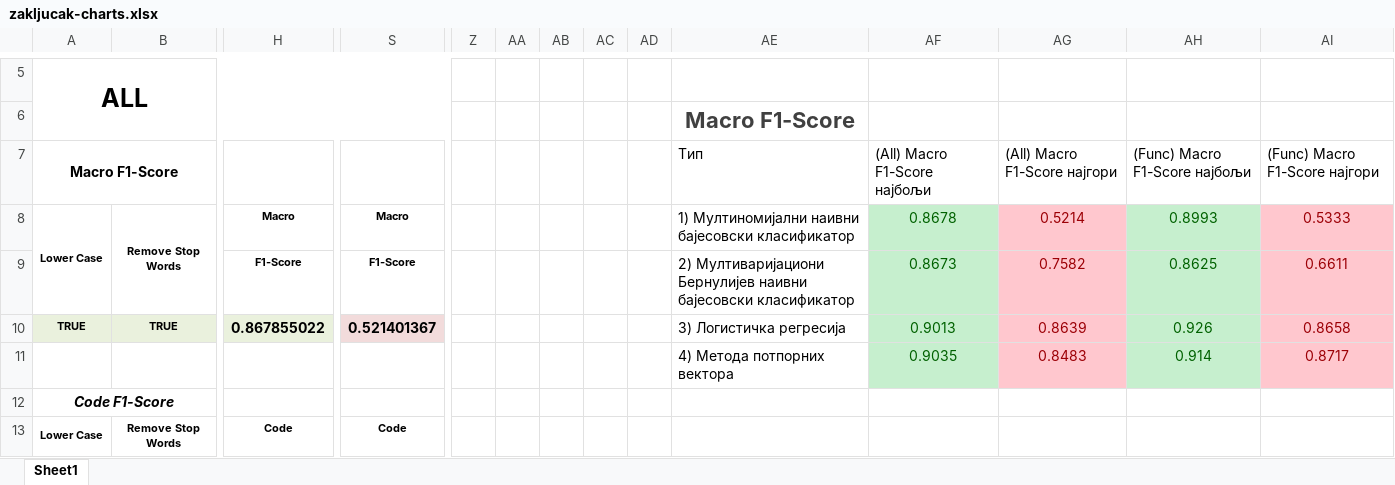
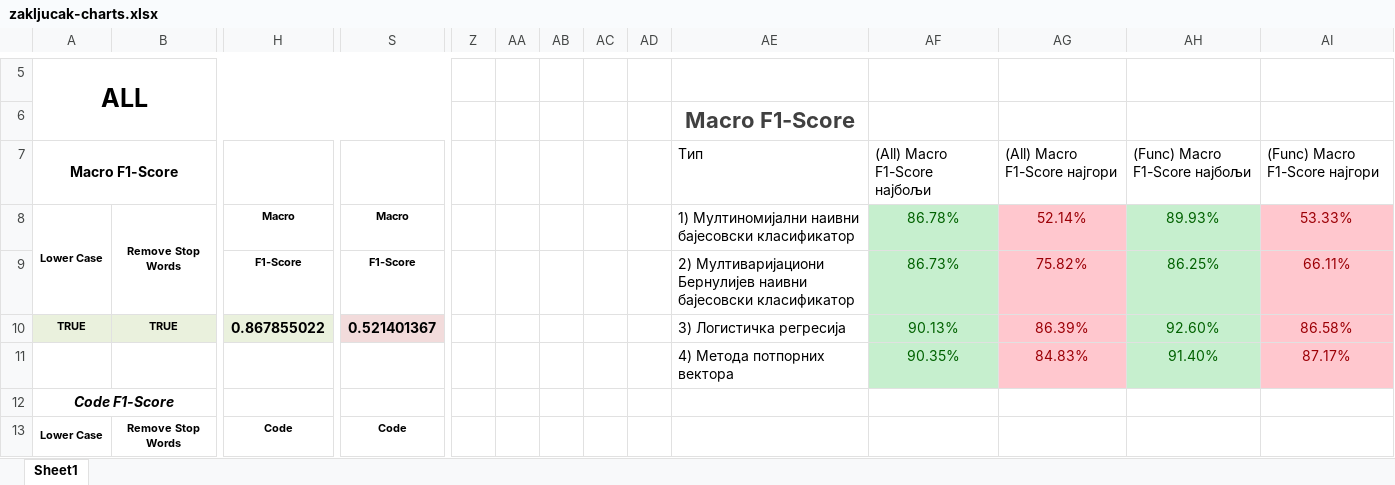
Before and after one commit to marko-hudomal/OPJ---Projekat, an Excel workbook: doc/zakljucak-charts.xlsx, sheet Sheet1, drawn as a sheet; only a part is shown, gaps mark what is left out; values as stored, in another font and other column widths than the file's, no borders; charts and pictures and table styles not drawn; removed rows and columns are numbered as before the commit, all else as after; rows hold the shown columns only; the diff names each change by its address in the sheet, - before the commit and + after, or states it on an @@ line.

Commit message:
Update zakljucak-charts.xlsx

```diff
--- a/doc/zakljucak-charts.xlsx (sheet Sheet1)
+++ b/doc/zakljucak-charts.xlsx (sheet Sheet1)
-AF8: 0.8678
+AF8: 86.78%
-AG8: 0.5214
+AG8: 52.14%
-AH8: 0.8993
+AH8: 89.93%
-AI8: 0.5333
+AI8: 53.33%
-row 9:  |  | F1-Score | F1-Score |  |  |  |  |  | 2) Мултиваријациони Бернулијев наивни бајесовски класификатор | 0.8673 | 0.7582 | 0.8625 | 0.6611
+row 9:  |  | F1-Score | F1-Score |  |  |  |  |  | 2) Мултиваријациони Бернулијев наивни бајесовски класификатор | 86.73% | 75.82% | 86.25% | 66.11%
-AF10: 0.9013
+AF10: 90.13%
-AG10: 0.8639
+AG10: 86.39%
-AH10: 0.926
+AH10: 92.60%
-AI10: 0.8658
+AI10: 86.58%
-row 11:  |  |  |  |  |  |  |  |  | 4) Метода потпорних вектора | 0.9035 | 0.8483 | 0.914 | 0.8717
+row 11:  |  |  |  |  |  |  |  |  | 4) Метода потпорних вектора | 90.35% | 84.83% | 91.40% | 87.17%
```
Also changed, not shown: charts or pictures.
